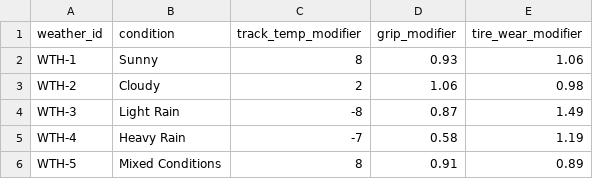
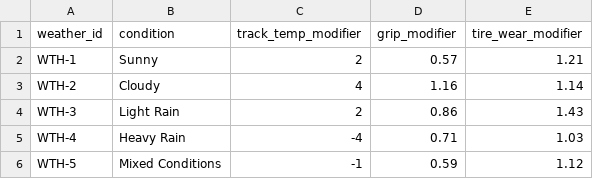
Before and after one commit to SB-entropy25/ikestrategysimulator_demo2, a CSV file: data/weather.csv, drawn as a sheet.

```diff
--- a/data/weather.csv
+++ b/data/weather.csv
@@ -1,6 +1,6 @@
 weather_id,condition,track_temp_modifier,grip_modifier,tire_wear_modifier
-WTH-1,Sunny,8,0.93,1.06
-WTH-2,Cloudy,2,1.06,0.98
-WTH-3,Light Rain,-8,0.87,1.49
-WTH-4,Heavy Rain,-7,0.58,1.19
-WTH-5,Mixed Conditions,8,0.91,0.89
+WTH-1,Sunny,2,0.57,1.21
+WTH-2,Cloudy,4,1.16,1.14
+WTH-3,Light Rain,2,0.86,1.43
+WTH-4,Heavy Rain,-4,0.71,1.03
+WTH-5,Mixed Conditions,-1,0.59,1.12
```
Also changed, not shown: data/drivers.csv, data/race_scenarios.csv, 5 other files.
